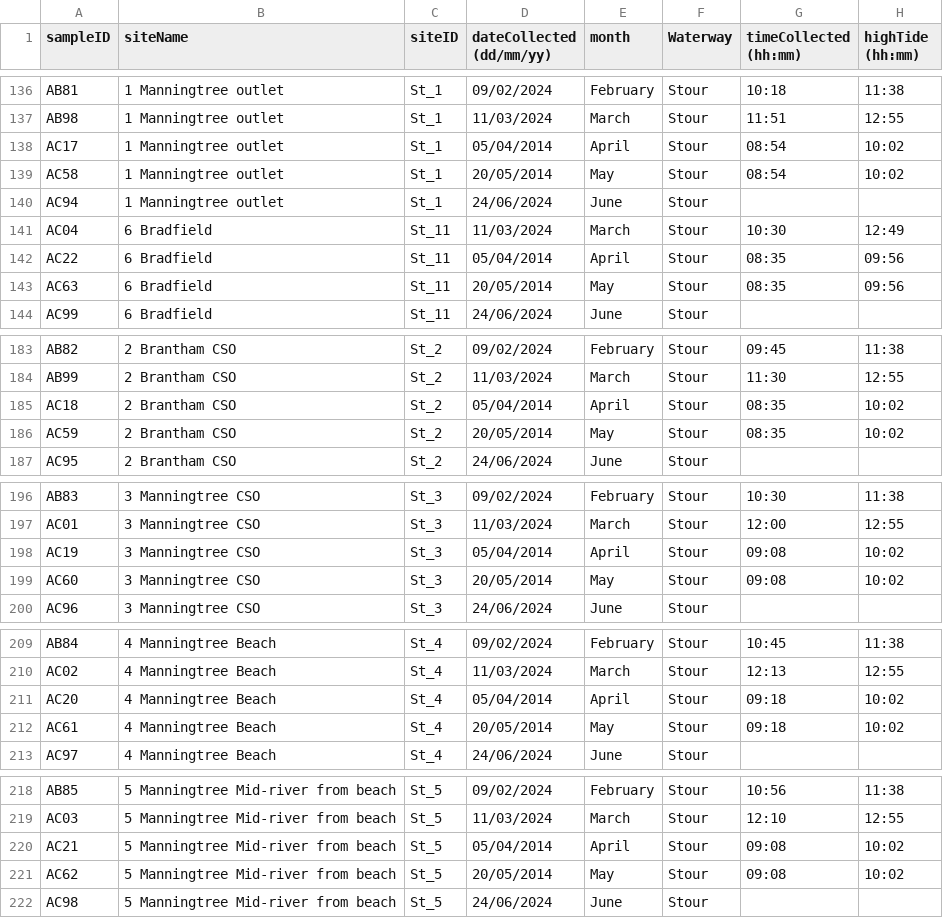
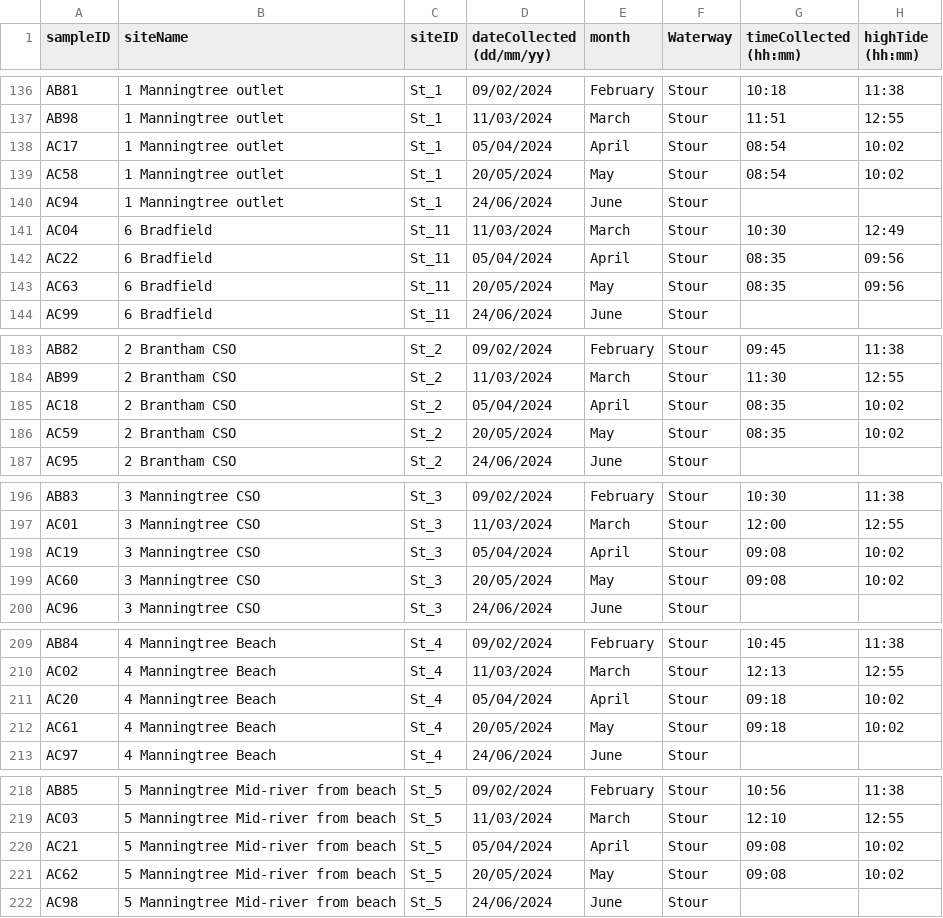
Before and after one commit to BootstrapBilly/Colne-river-assessment-project, a CSV file: data/DataCollectionForm - WQ data(1).csv, drawn as a sheet; only a part is shown, gaps mark what is left out; the diff names each change by its address in the sheet, - before the commit and + after, or states it on an @@ line.

Commit message:
corrected some dates in the raw data file

```diff
--- a/data/DataCollectionForm - WQ data(1).csv
+++ b/data/DataCollectionForm - WQ data(1).csv
-D138 (dateCollected (dd/mm/yy)): 05/04/2014
+D138 (dateCollected (dd/mm/yy)): 05/04/2024
-D139 (dateCollected (dd/mm/yy)): 20/05/2014
+D139 (dateCollected (dd/mm/yy)): 20/05/2024
-D142 (dateCollected (dd/mm/yy)): 05/04/2014
+D142 (dateCollected (dd/mm/yy)): 05/04/2024
-D143 (dateCollected (dd/mm/yy)): 20/05/2014
+D143 (dateCollected (dd/mm/yy)): 20/05/2024
-D185 (dateCollected (dd/mm/yy)): 05/04/2014
+D185 (dateCollected (dd/mm/yy)): 05/04/2024
-D186 (dateCollected (dd/mm/yy)): 20/05/2014
+D186 (dateCollected (dd/mm/yy)): 20/05/2024
-D198 (dateCollected (dd/mm/yy)): 05/04/2014
+D198 (dateCollected (dd/mm/yy)): 05/04/2024
-D199 (dateCollected (dd/mm/yy)): 20/05/2014
+D199 (dateCollected (dd/mm/yy)): 20/05/2024
-D211 (dateCollected (dd/mm/yy)): 05/04/2014
+D211 (dateCollected (dd/mm/yy)): 05/04/2024
-D212 (dateCollected (dd/mm/yy)): 20/05/2014
+D212 (dateCollected (dd/mm/yy)): 20/05/2024
-D220 (dateCollected (dd/mm/yy)): 05/04/2014
+D220 (dateCollected (dd/mm/yy)): 05/04/2024
-D221 (dateCollected (dd/mm/yy)): 20/05/2014
+D221 (dateCollected (dd/mm/yy)): 20/05/2024
```
